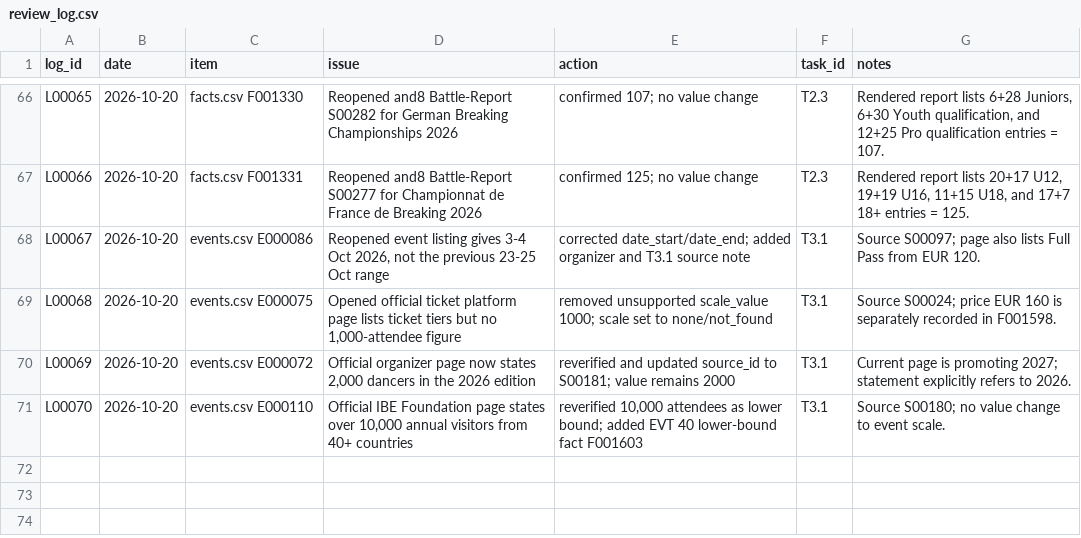
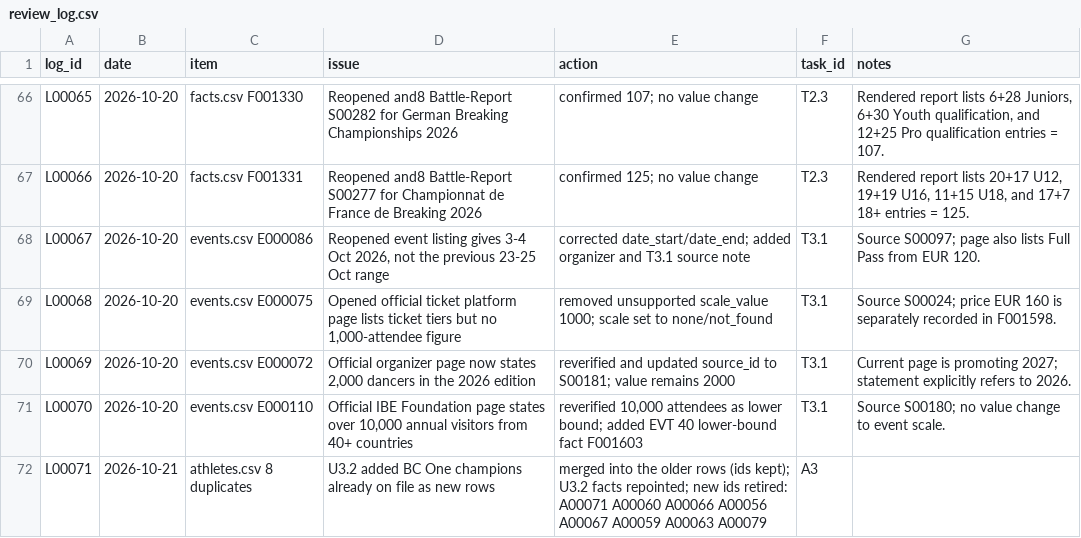
Before and after one commit to campeseleonardo-tech/RB, a CSV file: data/review_log.csv, drawn as a sheet; only a part is shown, gaps mark what is left out.

```diff
--- a/data/review_log.csv
+++ b/data/review_log.csv
@@ -71 +71,2 @@ L00069,2026-10-20,events.csv E000072,"Official organizer page now states 2,000 d
 L00070,2026-10-20,events.csv E000110,"Official IBE Foundation page states over 10,000 annual visitors from 40+ countries","reverified 10,000 attendees as lower bound; added EVT 40 lower-bound fact F001603",T3.1,Source S00180; no value change to event scale.
+L00071,2026-10-21,athletes.csv 8 duplicates,U3.2 added BC One champions already on file as new rows,merged into the older rows (ids kept); U3.2 facts repointed; new ids retired: A00071 A00060 A00066 A00056 A00067 A00059 A00063 A00079,A3,
```
Also changed, not shown: data/athletes.csv, data/facts.csv, 3 other files.
